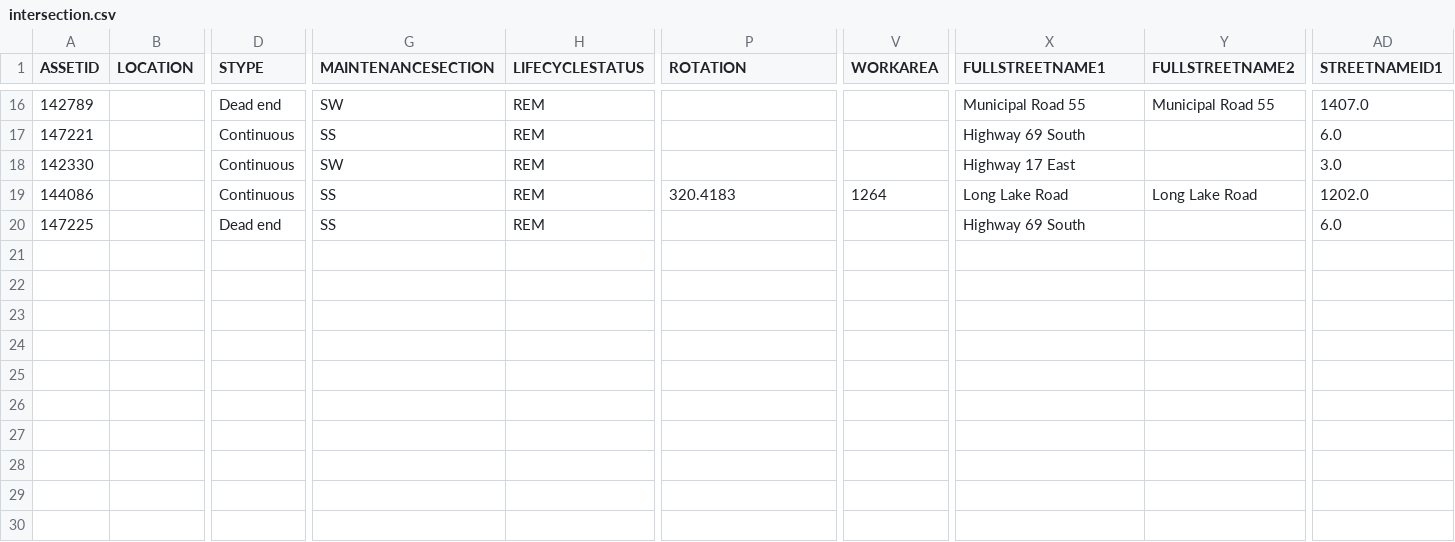
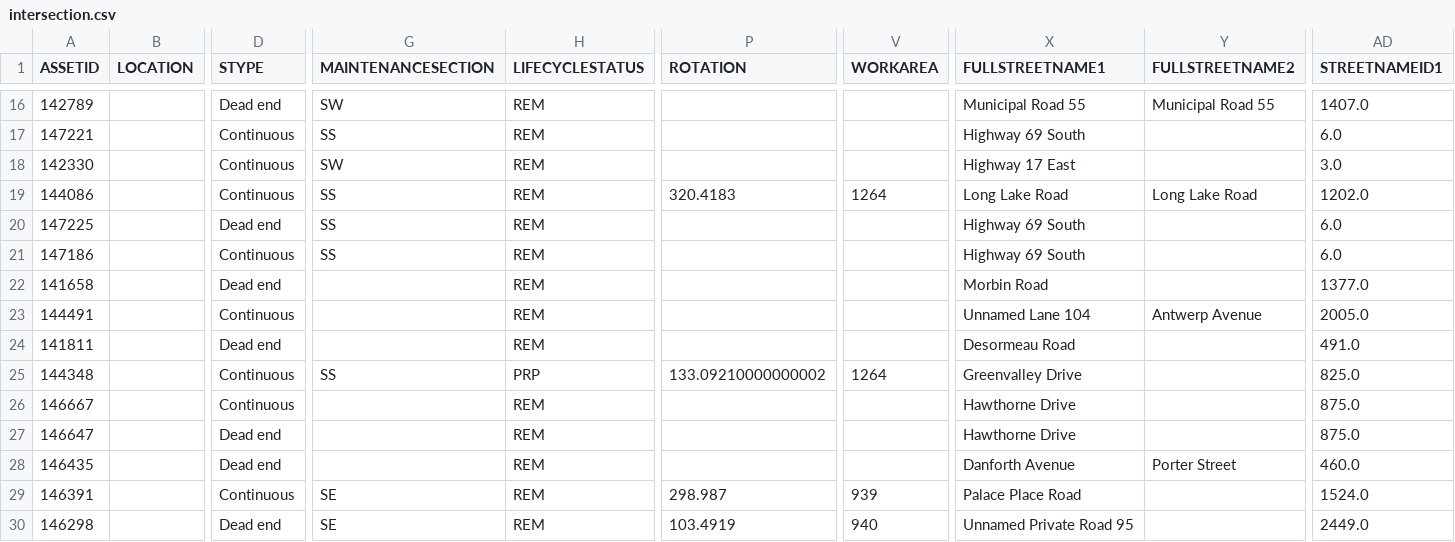
Before and after one commit to official-tisao/route-optimisation-mst, a CSV file: intersection.csv, drawn as a sheet; only a part is shown, gaps mark what is left out; rows hold the shown columns only; the diff names each change by its address in the sheet, - before the commit and + after, or states it on an @@ line.

Commit message:
Add intersection data records

```diff
--- a/intersection.csv
+++ b/intersection.csv
+row 21: 147186 |  | Continuous | SS | REM |  |  | Highway 69 South |  | 6.0
+row 22: 141658 |  | Dead end |  | REM |  |  | Morbin Road |  | 1377.0
+row 23: 144491 |  | Continuous |  | REM |  |  | Unnamed Lane 104 | Antwerp Avenue | 2005.0
+row 24: 141811 |  | Dead end |  | REM |  |  | Desormeau Road |  | 491.0
+row 25: 144348 |  | Continuous | SS | PRP | 133.09210000000002 | 1264 | Greenvalley Drive |  | 825.0
+row 26: 146667 |  | Continuous |  | REM |  |  | Hawthorne Drive |  | 875.0
+row 27: 146647 |  | Dead end |  | REM |  |  | Hawthorne Drive |  | 875.0
+row 28: 146435 |  | Dead end |  | REM |  |  | Danforth Avenue | Porter Street | 460.0
+row 29: 146391 |  | Continuous | SE | REM | 298.987 | 939 | Palace Place Road |  | 1524.0
+row 30: 146298 |  | Dead end | SE | REM | 103.4919 | 940 | Unnamed Private Road 95 |  | 2449.0
```
